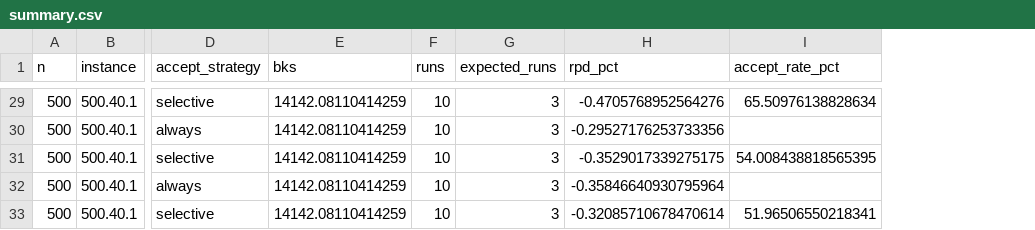
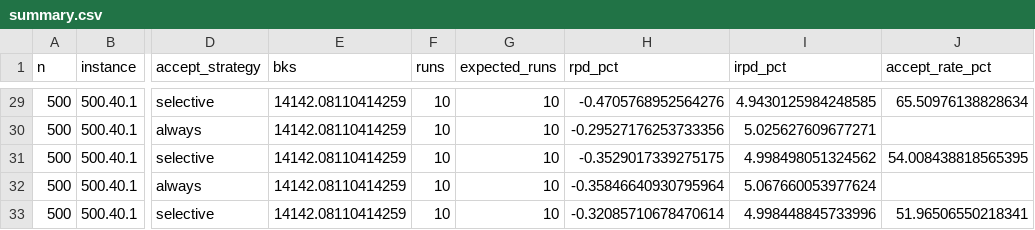
Before and after one commit to Tran-Ngoc-Bao/Parallel_MMVRPD-MTV_with_Master-Slave, a CSV file: master-slave/outputs/exp2/c/summary.csv, drawn as a sheet; only a part is shown, gaps mark what is left out; the diff covers the shown part only; the diff names each change by its address in the sheet, - before the commit and + after, or states it on an @@ line.

```diff
--- a/master-slave/outputs/exp2/c/summary.csv
+++ b/master-slave/outputs/exp2/c/summary.csv
+column I (irpd_pct), rows 29-33: 4.9430125984248585 | 5.025627609677271 | 4.998498051324562 | 5.067660053977624 | 4.998448845733996
-G29:G33 (expected_runs): 3
+G29:G33 (expected_runs): 10
```
Also changed, not shown: 27 edited cells elsewhere in this file, master-slave/outputs/exp2/c/instance_summary.csv, master-slave/outputs/exp2/c/strategy_summary.csv, 2 other files.
